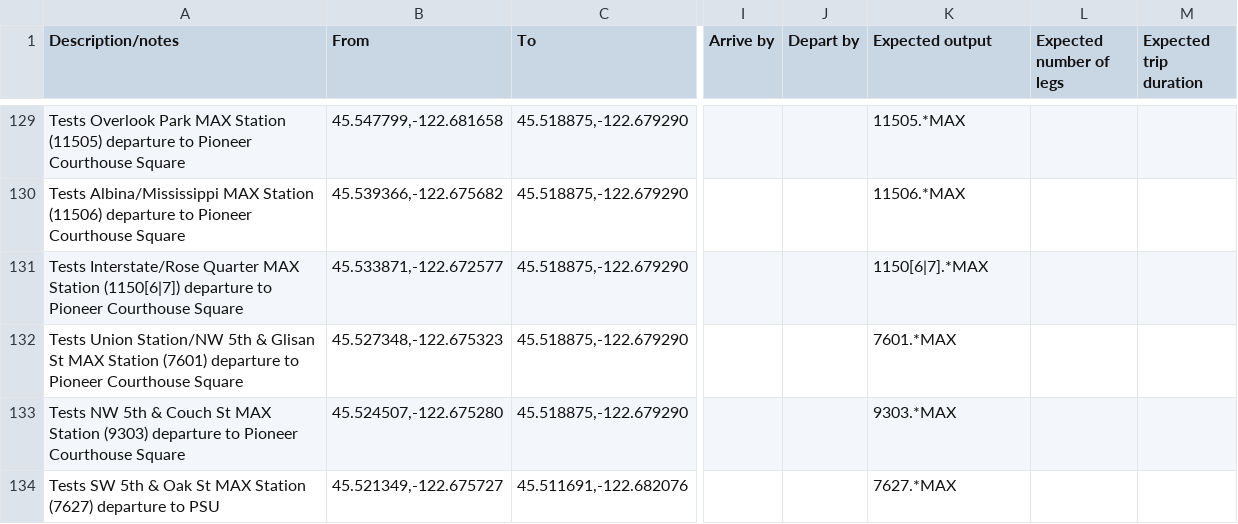
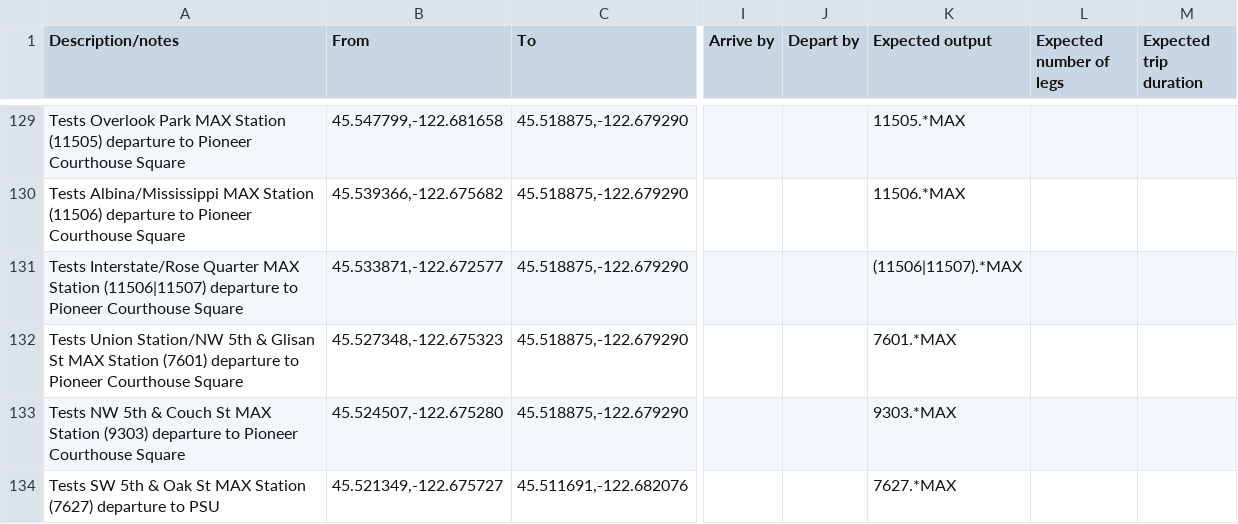
Before and after one commit to OpenTransitTools/loader, a CSV file: ott/loader/otp/preflight/suites/Rail.csv, drawn as a sheet; only a part is shown, gaps mark what is left out; the diff names each change by its address in the sheet, - before the commit and + after, or states it on an @@ line.

Commit message:
fix regex OR values

```diff
--- a/ott/loader/otp/preflight/suites/Rail.csv
+++ b/ott/loader/otp/preflight/suites/Rail.csv
-A131 (Description/notes): …MAX Station (1150[6|7]) departure to…
+A131 (Description/notes): …MAX Station (11506|11507) departure to…
-K131 (Expected output): 1150[6|7].*MAX
+K131 (Expected output): (11506|11507).*MAX
```
Also changed, not shown: ott/loader/otp/preflight/suites/Bus.csv, ott/loader/otp/preflight/suites/Regression.csv.
